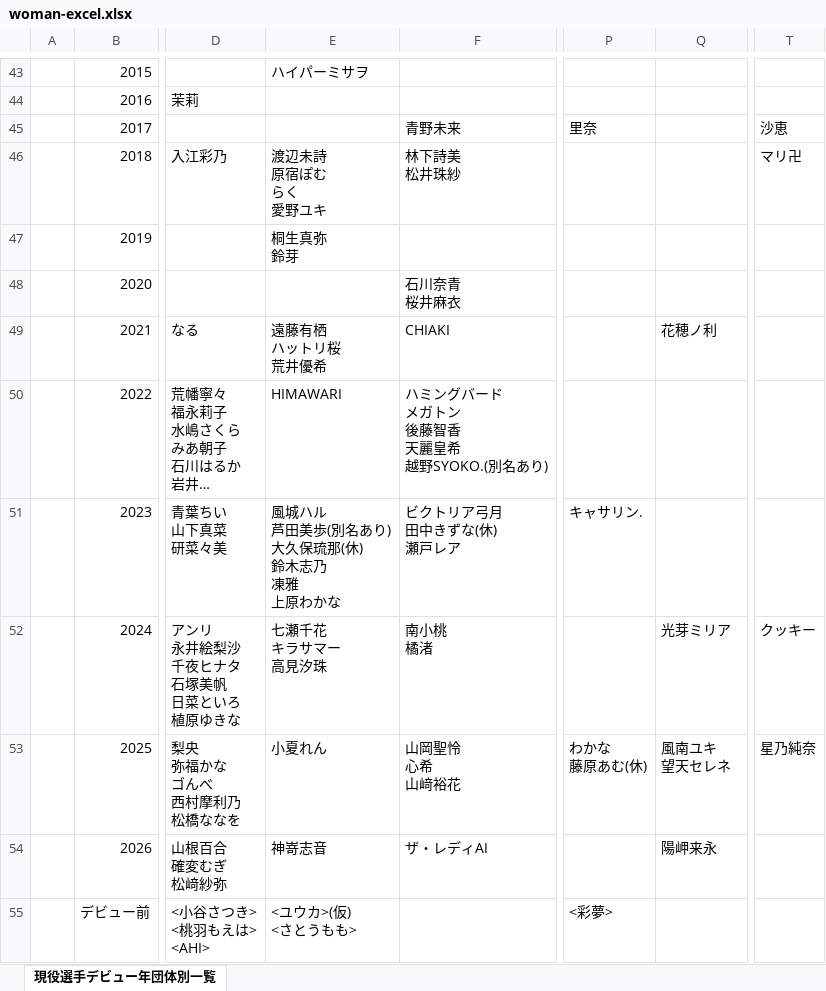
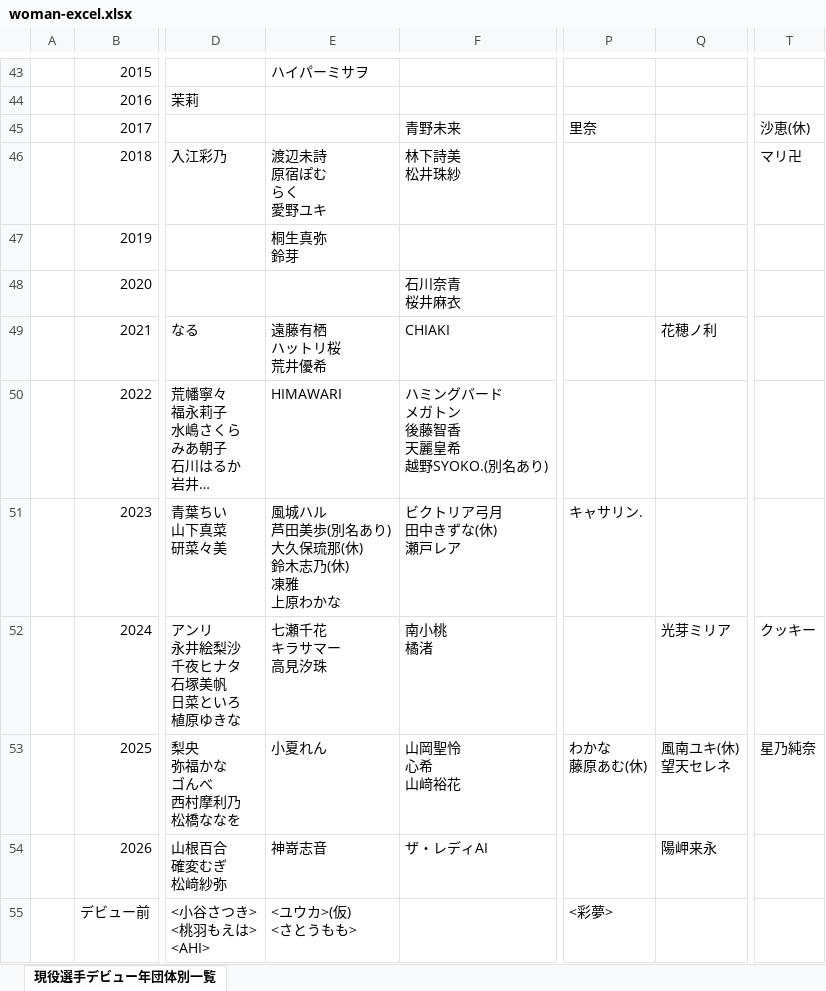
Before and after one commit to nakawankuma/joshi_wrestling_data, an Excel workbook: woman-excel.xlsx, sheet 現役選手デビュー年団体別一覧, drawn as a sheet; only a part is shown, gaps mark what is left out; long unchanged cells end in …; values as stored, in another font and other column widths than the file's, no borders; table styles not drawn; ↵ is a line break in a cell; the diff names each change by its address in the sheet, - before the commit and + after, or states it on an @@ line.

```diff
--- a/woman-excel.xlsx (sheet 現役選手デビュー年団体別一覧)
+++ b/woman-excel.xlsx (sheet 現役選手デビュー年団体別一覧)
-T45: 沙恵
+T45: 沙恵(休)
-E51: 風城ハル ↵ 芦田美歩(別名あり) ↵ 大久保琉那(休) ↵ 鈴木志乃 ↵ 凍雅 ↵ 上原わかな
+E51: 風城ハル ↵ 芦田美歩(別名あり) ↵ 大久保琉那(休) ↵ 鈴木志乃(休) ↵ 凍雅 ↵ 上原わかな
-Q53: 風南ユキ ↵ 望天セレネ
+Q53: 風南ユキ(休) ↵ 望天セレネ
```
Also changed, not shown: 1 other file.
